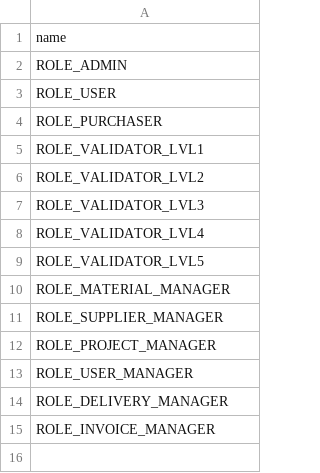
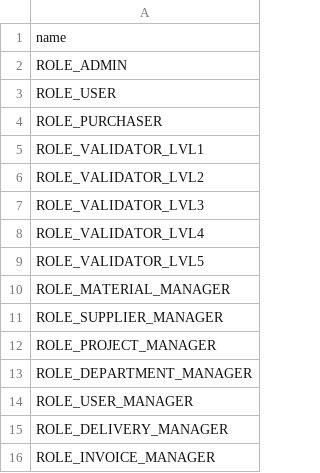
Before and after one commit to olivierdepriester/supply.me, a CSV file: src/main/resources/config/liquibase/authorities.csv, drawn as a sheet; the diff names each change by its address in the sheet, - before the commit and + after, or states it on an @@ line.

Commit message:
Department : add Supplier : add field temporary + rating

```diff
--- a/src/main/resources/config/liquibase/authorities.csv
+++ b/src/main/resources/config/liquibase/authorities.csv
+row 13: ROLE_DEPARTMENT_MANAGER
```
Also changed, not shown: 46 other files.
